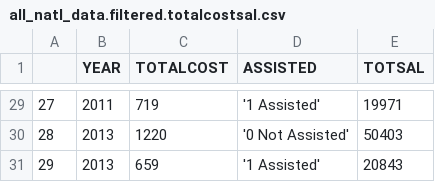
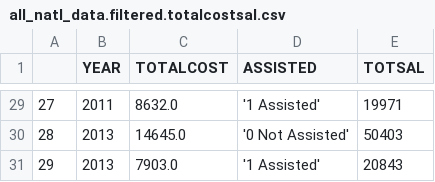
Before and after one commit to Michael-D-Johnson/Michael-D-Johnson.github.io, a CSV file: static/all_natl_data.filtered.totalcostsal.csv, drawn as a sheet; only a part is shown, gaps mark what is left out; the diff covers the shown part only.

```diff
--- a/static/all_natl_data.filtered.totalcostsal.csv
+++ b/static/all_natl_data.filtered.totalcostsal.csv
@@ -29,3 +29,3 @@
-27,2011,719,'1 Assisted',19971
-28,2013,1220,'0 Not Assisted',50403
-29,2013,659,'1 Assisted',20843
+27,2011,8632.0,'1 Assisted',19971
+28,2013,14645.0,'0 Not Assisted',50403
+29,2013,7903.0,'1 Assisted',20843
```
Also changed, not shown: 27 edited cells elsewhere in this file.
